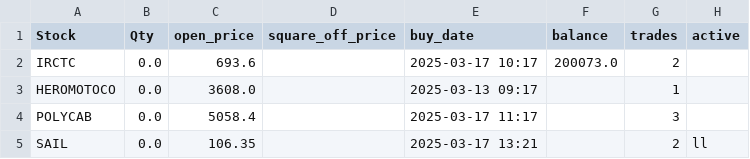
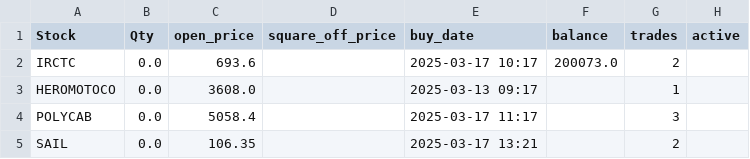
Before and after one commit to ANANTKACHOLIA/portfolio_data, a CSV file: portfolio_0325.csv, drawn as a sheet.

Commit message:
Update portfolio_0325.csv

```diff
--- a/portfolio_0325.csv
+++ b/portfolio_0325.csv
@@ -4,2 +4,2 @@ Stock,Qty,open_price,square_off_price,buy_date,balance,trades,active
   POLYCAB,0.0,5058.4,,2025-03-17 11:17,,3,
- SAIL,0.0,106.35,,2025-03-17 13:21,,2,ll
+ SAIL,0.0,106.35,,2025-03-17 13:21,,2,
```
